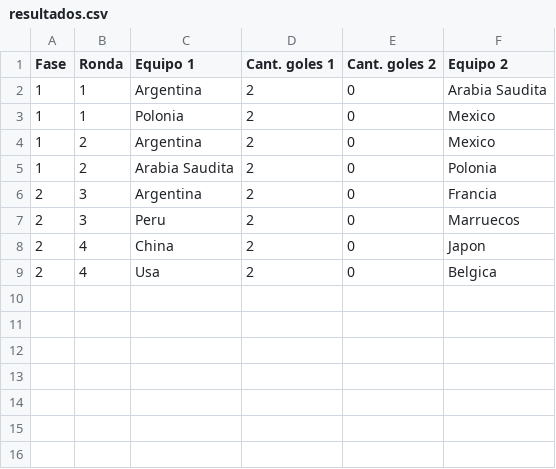
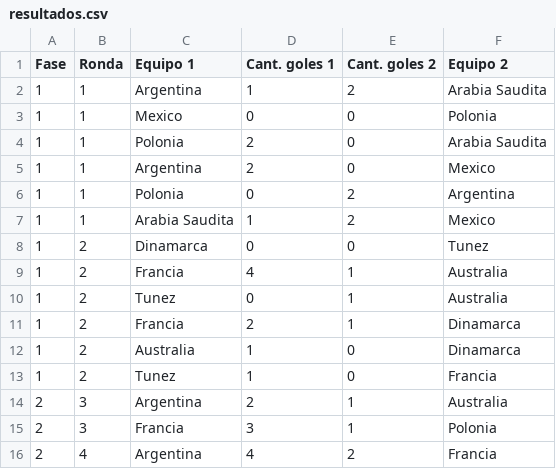
Before and after one commit to Bruno2204/Integrador-Argentina-Programa, a CSV file: src/main/resources/resultados.csv, drawn as a sheet.

```diff
--- a/src/main/resources/resultados.csv
+++ b/src/main/resources/resultados.csv
@@ -1,9 +1,16 @@
 Fase,Ronda,Equipo 1,Cant. goles 1,Cant. goles 2,Equipo 2
-1,1,Argentina,2,0,Arabia Saudita
-1,1,Polonia,2,0,Mexico
-1,2,Argentina,2,0,Mexico
-1,2,Arabia Saudita,2,0,Polonia
-2,3,Argentina,2,0,Francia
-2,3,Peru,2,0,Marruecos
-2,4,China,2,0,Japon
-2,4,Usa,2,0,Belgica
+1,1,Argentina,1,2,Arabia Saudita
+1,1,Mexico,0,0,Polonia
+1,1,Polonia,2,0,Arabia Saudita
+1,1,Argentina,2,0,Mexico
+1,1,Polonia,0,2,Argentina
+1,1,Arabia Saudita,1,2,Mexico
+1,2,Dinamarca,0,0,Tunez
+1,2,Francia,4,1,Australia
+1,2,Tunez,0,1,Australia
+1,2,Francia,2,1,Dinamarca
+1,2,Australia,1,0,Dinamarca
+1,2,Tunez,1,0,Francia
+2,3,Argentina,2,1,Australia
+2,3,Francia,3,1,Polonia
+2,4,Argentina,4,2,Francia
```
Also changed, not shown: src/main/resources/pronosticos.csv, target/classes/pronosticos.csv, 1 other file.
